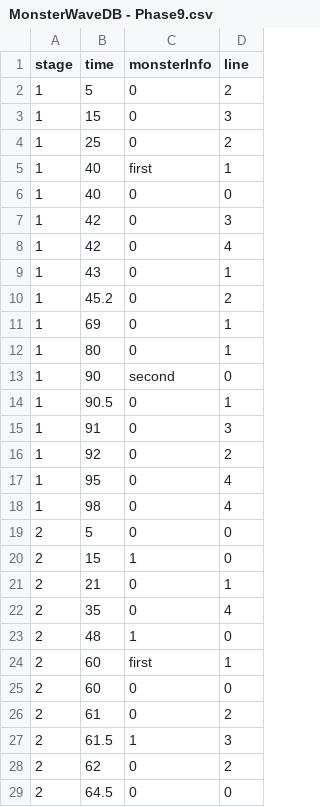
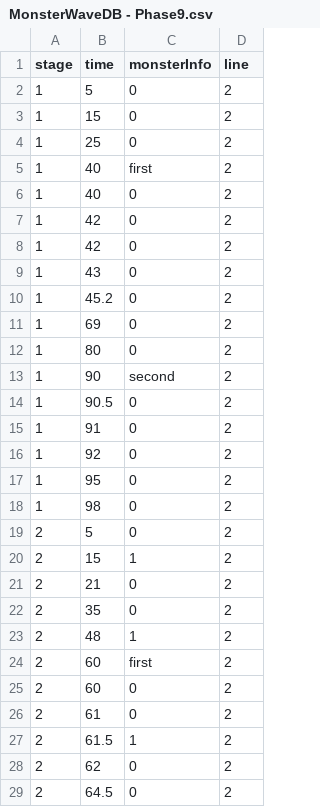
Before and after one commit to YOUKK/GAME_TowerOnTheHill, a CSV file: Assets/Resources/Data/MonsterWaveDB - Phase9.csv, drawn as a sheet; only a part is shown; the diff covers the shown part only.

```diff
--- a/Assets/Resources/Data/MonsterWaveDB - Phase9.csv
+++ b/Assets/Resources/Data/MonsterWaveDB - Phase9.csv
@@ -2,28 +2,28 @@ stage,time,monsterInfo,line
 1,5,0,2
-1,15,0,3
+1,15,0,2
 1,25,0,2
-1,40,first,1
-1,40,0,0
-1,42,0,3
-1,42,0,4
-1,43,0,1
+1,40,first,2
+1,40,0,2
+1,42,0,2
+1,42,0,2
+1,43,0,2
 1,45.2,0,2
-1,69,0,1
-1,80,0,1
-1,90,second,0
-1,90.5,0,1
-1,91,0,3
+1,69,0,2
+1,80,0,2
+1,90,second,2
+1,90.5,0,2
+1,91,0,2
 1,92,0,2
-1,95,0,4
-1,98,0,4
-2,5,0,0
-2,15,1,0
-2,21,0,1
-2,35,0,4
-2,48,1,0
-2,60,first,1
-2,60,0,0
+1,95,0,2
+1,98,0,2
+2,5,0,2
+2,15,1,2
+2,21,0,2
+2,35,0,2
+2,48,1,2
+2,60,first,2
+2,60,0,2
 2,61,0,2
-2,61.5,1,3
+2,61.5,1,2
 2,62,0,2
-2,64.5,0,0
+2,64.5,0,2
```
Also changed, not shown: 1 added row, 1 removed row and 95 edited cells elsewhere in this file, Assets/Resources/Data/MonsterWaveDB - Phase1.csv, 5 other files.
